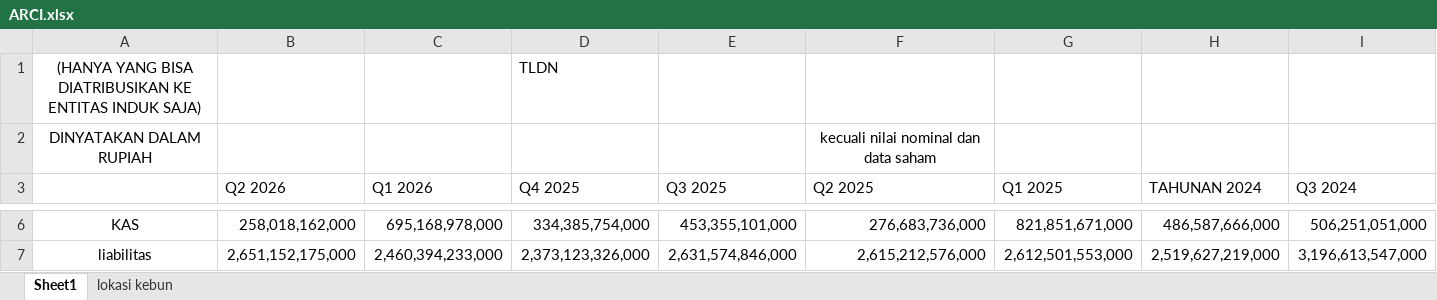
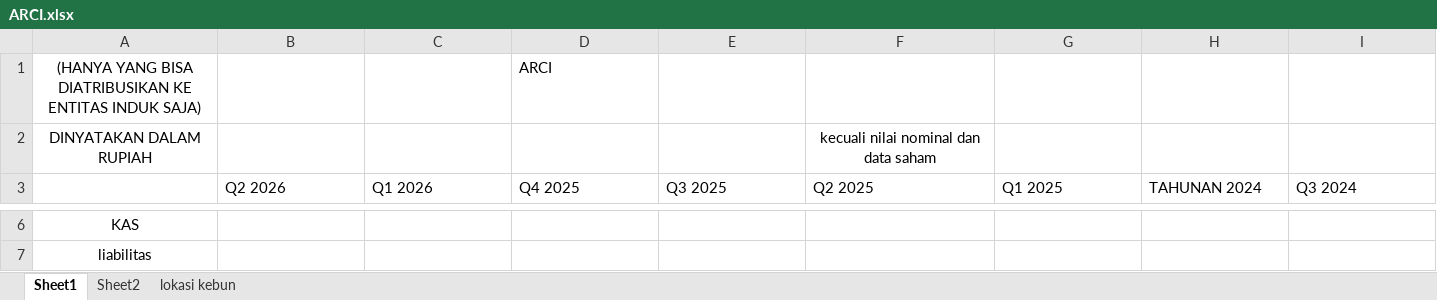
Before and after one commit to 6n6j6m/DocumentExtraction, an Excel workbook: data/ground_truth/ARCI.xlsx, sheet Sheet1, drawn as a sheet; only a part is shown, gaps mark what is left out; values as stored, in another font and other column widths than the file's, no borders; the diff covers the shown part only; the diff names each change by its address in the sheet, - before the commit and + after, or states it on an @@ line.

```diff
--- a/data/ground_truth/ARCI.xlsx (sheet Sheet1)
+++ b/data/ground_truth/ARCI.xlsx (sheet Sheet1)
+sheet tab: Sheet2
-D1 (Q4 2025): TLDN
+D1 (Q4 2025): ARCI
-B6 (Q2 2026): 258,018,162,000
+B6 (Q2 2026): (empty)
-C6 (Q1 2026): 695,168,978,000
+C6 (Q1 2026): (empty)
-D6 (Q4 2025): 334,385,754,000
+D6 (Q4 2025): (empty)
-E6 (Q3 2025): 453,355,101,000
+E6 (Q3 2025): (empty)
-F6 (Q2 2025): 276,683,736,000
+F6 (Q2 2025): (empty)
-G6 (Q1 2025): 821,851,671,000
+G6 (Q1 2025): (empty)
-H6 (TAHUNAN 2024): 486,587,666,000
+H6 (TAHUNAN 2024): (empty)
-I6 (Q3 2024): 506,251,051,000
+I6 (Q3 2024): (empty)
-B7 (Q2 2026): 2,651,152,175,000
+B7 (Q2 2026): (empty)
-C7 (Q1 2026): 2,460,394,233,000
+C7 (Q1 2026): (empty)
-D7 (Q4 2025): 2,373,123,326,000
+D7 (Q4 2025): (empty)
-E7 (Q3 2025): 2,631,574,846,000
+E7 (Q3 2025): (empty)
-F7 (Q2 2025): 2,615,212,576,000
+F7 (Q2 2025): (empty)
-G7 (Q1 2025): 2,612,501,553,000
+G7 (Q1 2025): (empty)
-H7 (TAHUNAN 2024): 2,519,627,219,000
+H7 (TAHUNAN 2024): (empty)
-I7 (Q3 2024): 3,196,613,547,000
+I7 (Q3 2024): (empty)
```
Also changed, not shown: 228 edited cells elsewhere in this sheet, 9 other files.
